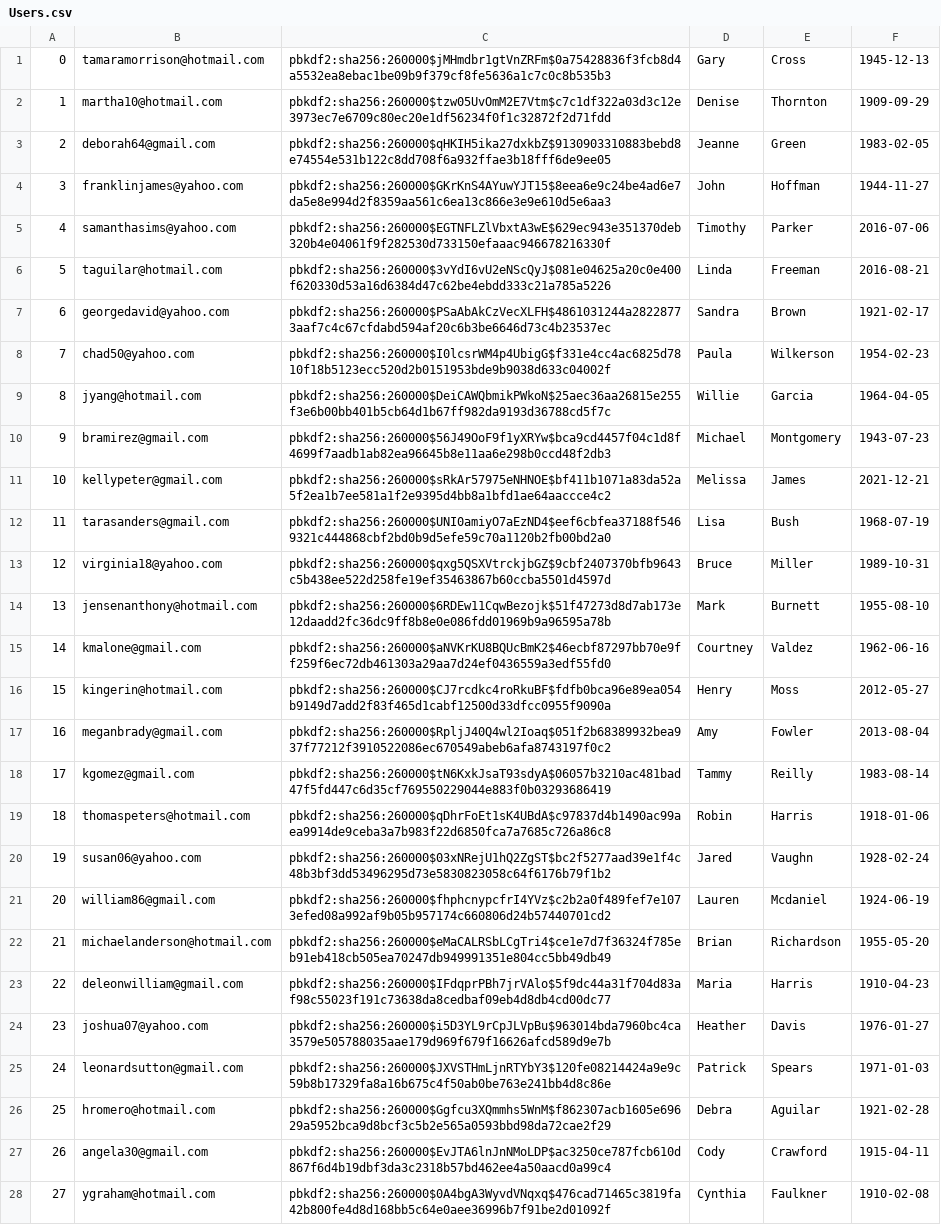
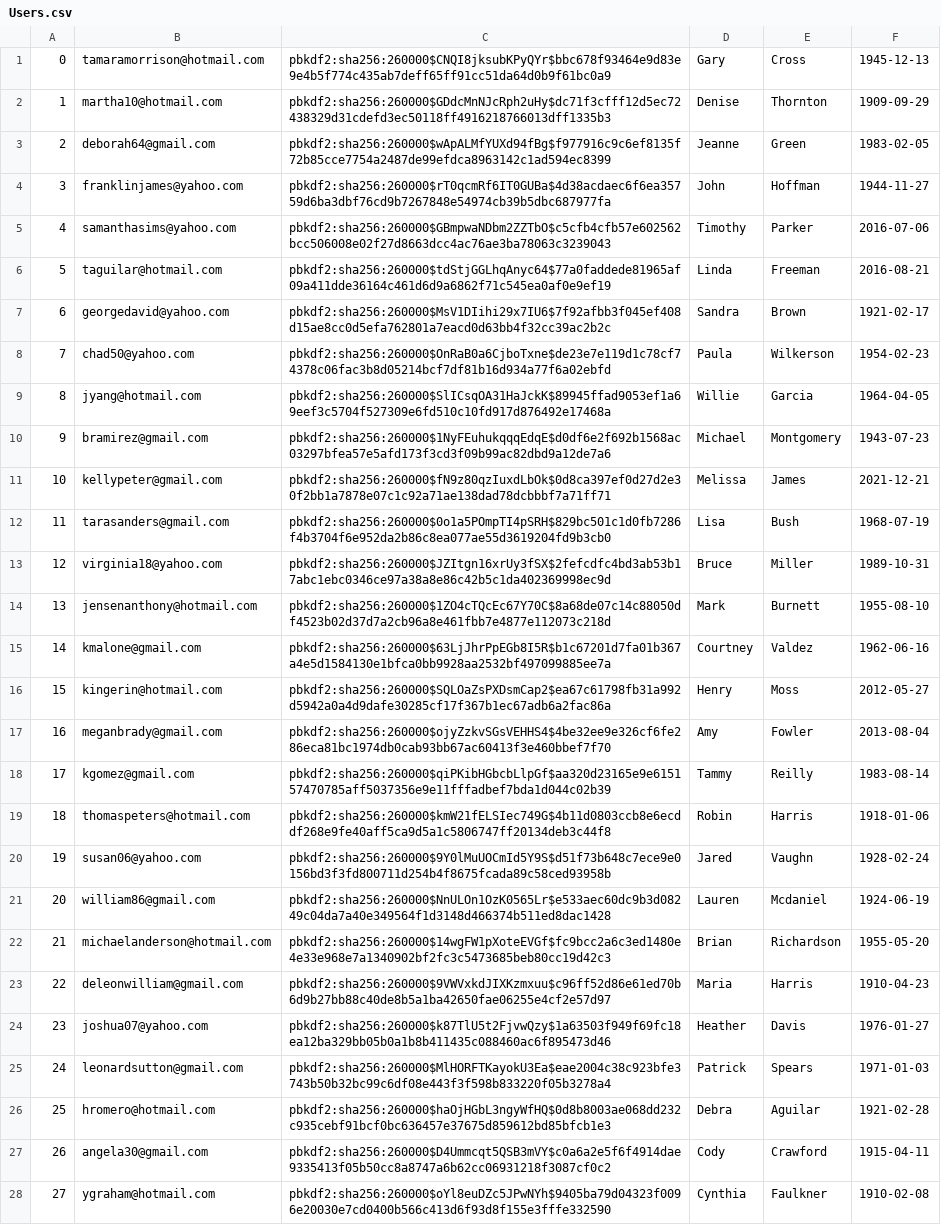
Before and after one commit to zsofiawalter/thriftyCarrot, a CSV file: Users.csv, drawn as a sheet; only a part is shown; the diff covers the shown part only; the diff names each change by its address in the sheet, - before the commit and + after, or states it on an @@ line.

```diff
--- a/Users.csv
+++ b/Users.csv
-C1: pbkdf2:sha256:260000$jMHmdbr1gtVnZRFm$0a75428836f3fcb8d4a5532ea8ebac1be09b9f379cf8fe5636a1c7c0c8b535b3
+C1: pbkdf2:sha256:260000$CNQI8jksubKPyQYr$bbc678f93464e9d83e9e4b5f774c435ab7deff65ff91cc51da64d0b9f61bc0a9
-C2: pbkdf2:sha256:260000$tzw05UvOmM2E7Vtm$c7c1df322a03d3c12e3973ec7e6709c80ec20e1df56234f0f1c32872f2d71fdd
+C2: pbkdf2:sha256:260000$GDdcMnNJcRph2uHy$dc71f3cfff12d5ec72438329d31cdefd3ec50118ff4916218766013dff1335b3
-C3: pbkdf2:sha256:260000$qHKIH5ika27dxkbZ$9130903310883bebd8e74554e531b122c8dd708f6a932ffae3b18fff6de9ee05
+C3: pbkdf2:sha256:260000$wApALMfYUXd94fBg$f977916c9c6ef8135f72b85cce7754a2487de99efdca8963142c1ad594ec8399
-C4: pbkdf2:sha256:260000$GKrKnS4AYuwYJT15$8eea6e9c24be4ad6e7da5e8e994d2f8359aa561c6ea13c866e3e9e610d5e6aa3
+C4: pbkdf2:sha256:260000$rT0qcmRf6IT0GUBa$4d38acdaec6f6ea35759d6ba3dbf76cd9b7267848e54974cb39b5dbc687977fa
-C5: pbkdf2:sha256:260000$EGTNFLZlVbxtA3wE$629ec943e351370deb320b4e04061f9f282530d733150efaaac946678216330f
+C5: pbkdf2:sha256:260000$GBmpwaNDbm2ZZTbO$c5cfb4cfb57e602562bcc506008e02f27d8663dcc4ac76ae3ba78063c3239043
-C6: pbkdf2:sha256:260000$3vYdI6vU2eNScQyJ$081e04625a20c0e400f620330d53a16d6384d47c62be4ebdd333c21a785a5226
+C6: pbkdf2:sha256:260000$tdStjGGLhqAnyc64$77a0faddede81965af09a411dde36164c461d6d9a6862f71c545ea0af0e9ef19
-C7: pbkdf2:sha256:260000$PSaAbAkCzVecXLFH$4861031244a28228773aaf7c4c67cfdabd594af20c6b3be6646d73c4b23537ec
+C7: pbkdf2:sha256:260000$MsV1DIihi29x7IU6$7f92afbb3f045ef408d15ae8cc0d5efa762801a7eacd0d63bb4f32cc39ac2b2c
-C8: pbkdf2:sha256:260000$I0lcsrWM4p4UbigG$f331e4cc4ac6825d7810f18b5123ecc520d2b0151953bde9b9038d633c04002f
+C8: pbkdf2:sha256:260000$OnRaB0a6CjboTxne$de23e7e119d1c78cf74378c06fac3b8d05214bcf7df81b16d934a77f6a02ebfd
-C9: pbkdf2:sha256:260000$DeiCAWQbmikPWkoN$25aec36aa26815e255f3e6b00bb401b5cb64d1b67ff982da9193d36788cd5f7c
+C9: pbkdf2:sha256:260000$SlICsqOA31HaJckK$89945ffad9053ef1a69eef3c5704f527309e6fd510c10fd917d876492e17468a
-C10: pbkdf2:sha256:260000$56J49OoF9f1yXRYw$bca9cd4457f04c1d8f4699f7aadb1ab82ea96645b8e11aa6e298b0ccd48f2db3
+C10: pbkdf2:sha256:260000$1NyFEuhukqqqEdqE$d0df6e2f692b1568ac03297bfea57e5afd173f3cd3f09b99ac82dbd9a12de7a6
-C11: pbkdf2:sha256:260000$sRkAr57975eNHNOE$bf411b1071a83da52a5f2ea1b7ee581a1f2e9395d4bb8a1bfd1ae64aaccce4c2
+C11: pbkdf2:sha256:260000$fN9z80qzIuxdLbOk$0d8ca397ef0d27d2e30f2bb1a7878e07c1c92a71ae138dad78dcbbbf7a71ff71
-C12: pbkdf2:sha256:260000$UNI0amiyO7aEzND4$eef6cbfea37188f5469321c444868cbf2bd0b9d5efe59c70a1120b2fb00bd2a0
+C12: pbkdf2:sha256:260000$0o1a5POmpTI4pSRH$829bc501c1d0fb7286f4b3704f6e952da2b86c8ea077ae55d3619204fd9b3cb0
-C13: pbkdf2:sha256:260000$qxg5QSXVtrckjbGZ$9cbf2407370bfb9643c5b438ee522d258fe19ef35463867b60ccba5501d4597d
+C13: pbkdf2:sha256:260000$JZItgn16xrUy3fSX$2fefcdfc4bd3ab53b17abc1ebc0346ce97a38a8e86c42b5c1da402369998ec9d
-C14: pbkdf2:sha256:260000$6RDEw11CqwBezojk$51f47273d8d7ab173e12daadd2fc36dc9ff8b8e0e086fdd01969b9a96595a78b
+C14: pbkdf2:sha256:260000$1ZO4cTQcEc67Y70C$8a68de07c14c88050df4523b02d37d7a2cb96a8e461fbb7e4877e112073c218d
-C15: pbkdf2:sha256:260000$aNVKrKU8BQUcBmK2$46ecbf87297bb70e9ff259f6ec72db461303a29aa7d24ef0436559a3edf55fd0
+C15: pbkdf2:sha256:260000$63LjJhrPpEGb8I5R$b1c67201d7fa01b367a4e5d1584130e1bfca0bb9928aa2532bf497099885ee7a
-C16: pbkdf2:sha256:260000$CJ7rcdkc4roRkuBF$fdfb0bca96e89ea054b9149d7add2f83f465d1cabf12500d33dfcc0955f9090a
+C16: pbkdf2:sha256:260000$SQLOaZsPXDsmCap2$ea67c61798fb31a992d5942a0a4d9dafe30285cf17f367b1ec67adb6a2fac86a
-C17: pbkdf2:sha256:260000$RpljJ40Q4wl2Ioaq$051f2b68389932bea937f77212f3910522086ec670549abeb6afa8743197f0c2
+C17: pbkdf2:sha256:260000$ojyZzkvSGsVEHHS4$4be32ee9e326cf6fe286eca81bc1974db0cab93bb67ac60413f3e460bbef7f70
-C18: pbkdf2:sha256:260000$tN6KxkJsaT93sdyA$06057b3210ac481bad47f5fd447c6d35cf769550229044e883f0b03293686419
+C18: pbkdf2:sha256:260000$qiPKibHGbcbLlpGf$aa320d23165e9e615157470785aff5037356e9e11fffadbef7bda1d044c02b39
-C19: pbkdf2:sha256:260000$qDhrFoEt1sK4UBdA$c97837d4b1490ac99aea9914de9ceba3a7b983f22d6850fca7a7685c726a86c8
+C19: pbkdf2:sha256:260000$kmW21fELSIec749G$4b11d0803ccb8e6ecddf268e9fe40aff5ca9d5a1c5806747ff20134deb3c44f8
-C20: pbkdf2:sha256:260000$03xNRejU1hQ2ZgST$bc2f5277aad39e1f4c48b3bf3dd53496295d73e5830823058c64f6176b79f1b2
+C20: pbkdf2:sha256:260000$9Y0lMuUOCmId5Y9S$d51f73b648c7ece9e0156bd3f3fd800711d254b4f8675fcada89c58ced93958b
-C21: pbkdf2:sha256:260000$fhphcnypcfrI4YVz$c2b2a0f489fef7e1073efed08a992af9b05b957174c660806d24b57440701cd2
+C21: pbkdf2:sha256:260000$NnULOn1OzK0565Lr$e533aec60dc9b3d08249c04da7a40e349564f1d3148d466374b511ed8dac1428
-C22: pbkdf2:sha256:260000$eMaCALRSbLCgTri4$ce1e7d7f36324f785eb91eb418cb505ea70247db949991351e804cc5bb49db49
+C22: pbkdf2:sha256:260000$14wgFW1pXoteEVGf$fc9bcc2a6c3ed1480e4e33e968e7a1340902bf2fc3c5473685beb80cc19d42c3
-C23: pbkdf2:sha256:260000$IFdqprPBh7jrVAlo$5f9dc44a31f704d83af98c55023f191c73638da8cedbaf09eb4d8db4cd00dc77
+C23: pbkdf2:sha256:260000$9VWVxkdJIXKzmxuu$c96ff52d86e61ed70b6d9b27bb88c40de8b5a1ba42650fae06255e4cf2e57d97
-C24: pbkdf2:sha256:260000$i5D3YL9rCpJLVpBu$963014bda7960bc4ca3579e505788035aae179d969f679f16626afcd589d9e7b
+C24: pbkdf2:sha256:260000$k87TlU5t2FjvwQzy$1a63503f949f69fc18ea12ba329bb05b0a1b8b411435c088460ac6f895473d46
-C25: pbkdf2:sha256:260000$JXVSTHmLjnRTYbY3$120fe08214424a9e9c59b8b17329fa8a16b675c4f50ab0be763e241bb4d8c86e
+C25: pbkdf2:sha256:260000$MlHORFTKayokU3Ea$eae2004c38c923bfe3743b50b32bc99c6df08e443f3f598b833220f05b3278a4
-C26: pbkdf2:sha256:260000$Ggfcu3XQmmhs5WnM$f862307acb1605e69629a5952bca9d8bcf3c5b2e565a0593bbd98da72cae2f29
+C26: pbkdf2:sha256:260000$haOjHGbL3ngyWfHQ$0d8b8003ae068dd232c935cebf91bcf0bc636457e37675d859612bd85bfcb1e3
-C27: pbkdf2:sha256:260000$EvJTA6lnJnNMoLDP$ac3250ce787fcb610d867f6d4b19dbf3da3c2318b57bd462ee4a50aacd0a99c4
+C27: pbkdf2:sha256:260000$D4Ummcqt5QSB3mVY$c0a6a2e5f6f4914dae9335413f05b50cc8a8747a6b62cc06931218f3087cf0c2
-C28: pbkdf2:sha256:260000$0A4bgA3WyvdVNqxq$476cad71465c3819fa42b800fe4d8d168bb5c64e0aee36996b7f91be2d01092f
+C28: pbkdf2:sha256:260000$oYl8euDZc5JPwNYh$9405ba79d04323f0096e20030e7cd0400b566c413d6f93d8f155e3fffe332590
```
Also changed, not shown: 72 edited cells elsewhere in this file, Products.csv, 3 other files.
